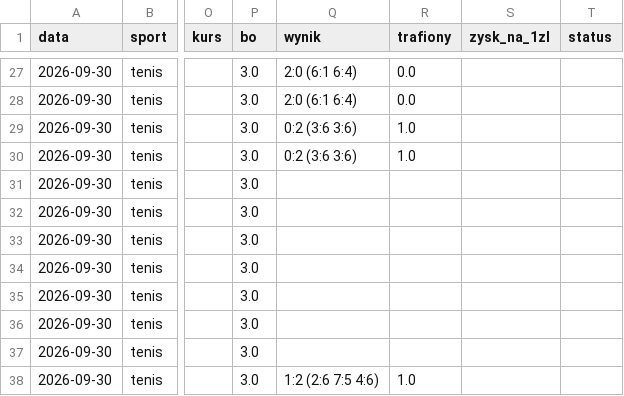
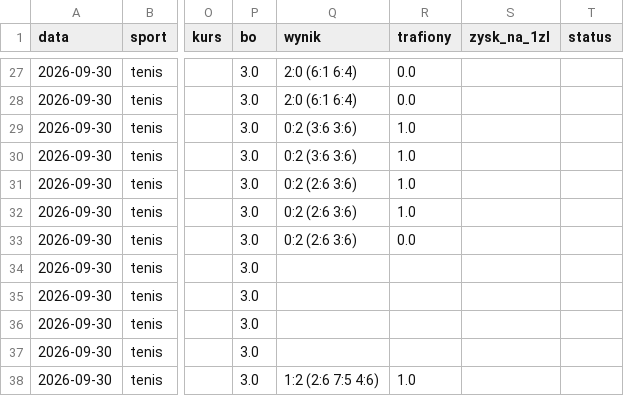
Before and after one commit to lewym90/typer, a CSV file: docs/data/typy_inne.csv, drawn as a sheet; only a part is shown, gaps mark what is left out; the diff names each change by its address in the sheet, - before the commit and + after, or states it on an @@ line.

Commit message:
Typy 2026-09-30 11:14

```diff
--- a/docs/data/typy_inne.csv
+++ b/docs/data/typy_inne.csv
-Q31:Q33 (wynik): (empty)
+Q31:Q33 (wynik): 0:2 (2:6 3:6)
-R31:R32 (trafiony): (empty)
+R31:R32 (trafiony): 1.0
-R33 (trafiony): (empty)
+R33 (trafiony): 0.0
```
Also changed, not shown: 2 other files.
